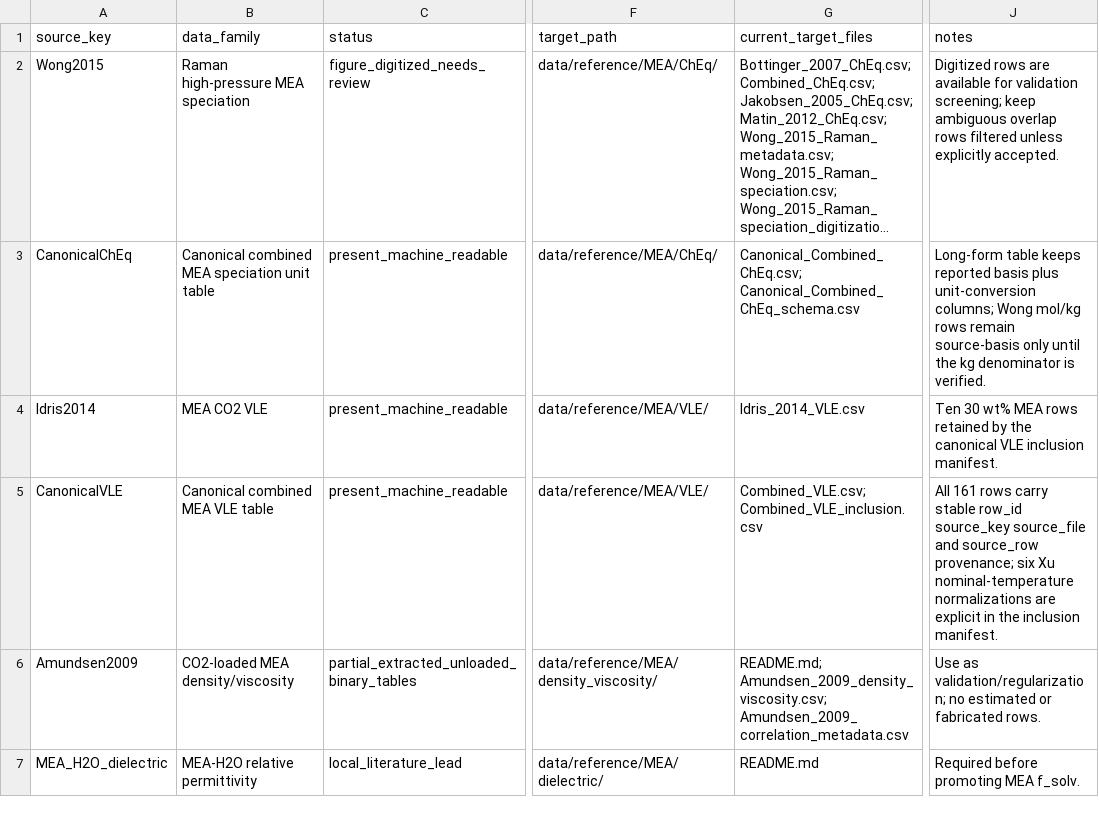
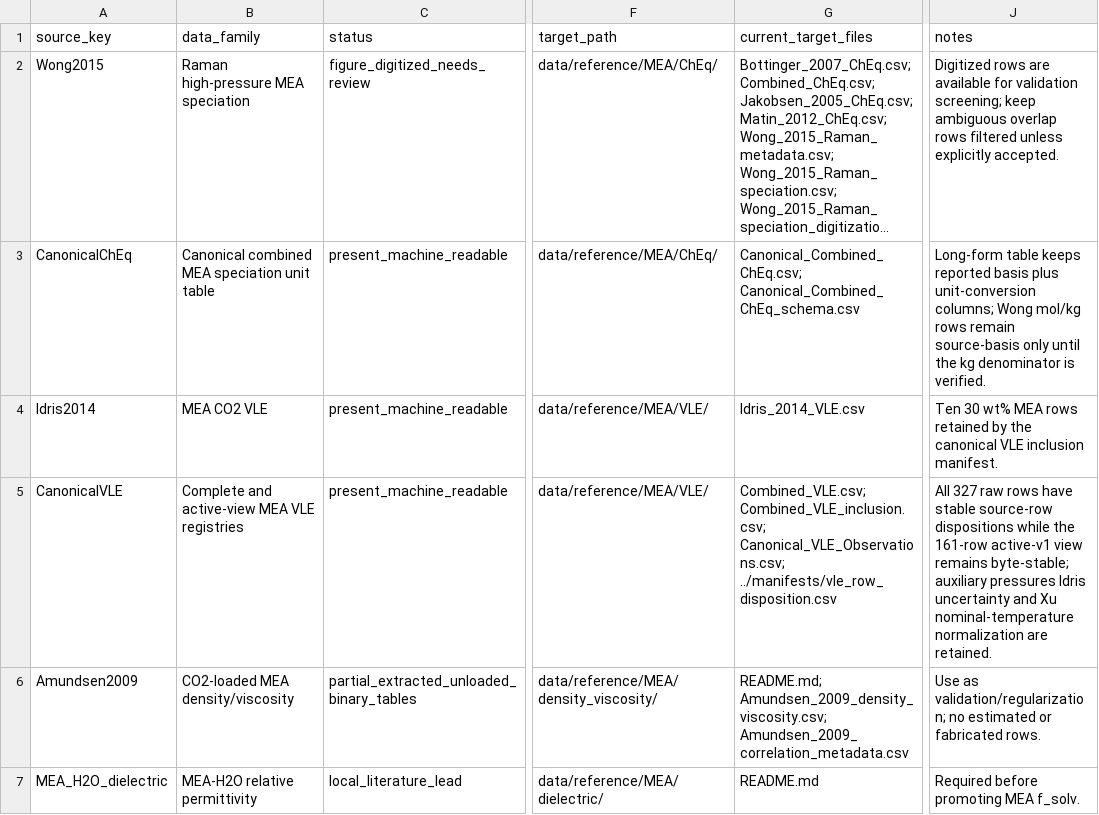
Before and after one commit to tannerpolley/MEA-Thermodynamics, a CSV file: data/reference/MEA/manifests/source_status_manifest.csv, drawn as a sheet; only a part is shown, gaps mark what is left out; long unchanged cells end in …; the diff names each change by its address in the sheet, - before the commit and + after, or states it on an @@ line.

```diff
--- a/data/reference/MEA/manifests/source_status_manifest.csv
+++ b/data/reference/MEA/manifests/source_status_manifest.csv
-B5 (data_family): Canonical combined MEA VLE table
+B5 (data_family): Complete and active-view MEA VLE registries
-G5 (current_target_files): Combined_VLE.csv; Combined_VLE_inclusion.csv
+G5 (current_target_files): Combined_VLE.csv; Combined_VLE_inclusion.csv; Canonical_VLE_Observations.csv; ../manifests/vle_row_disposition.csv
-J5 (notes): All 161 rows carry stable row_id source_key source_file and source_row provenance; six Xu nominal-temperature normalizations are explicit in the inclusion manifest.
+J5 (notes): All 327 raw rows have stable source-row dispositions while the 161-row active-v1 view remains byte-stable; auxiliary pressures Idris uncertainty and Xu nominal-temperature normalization are retained.
```
Also changed, not shown: 4 other files.
